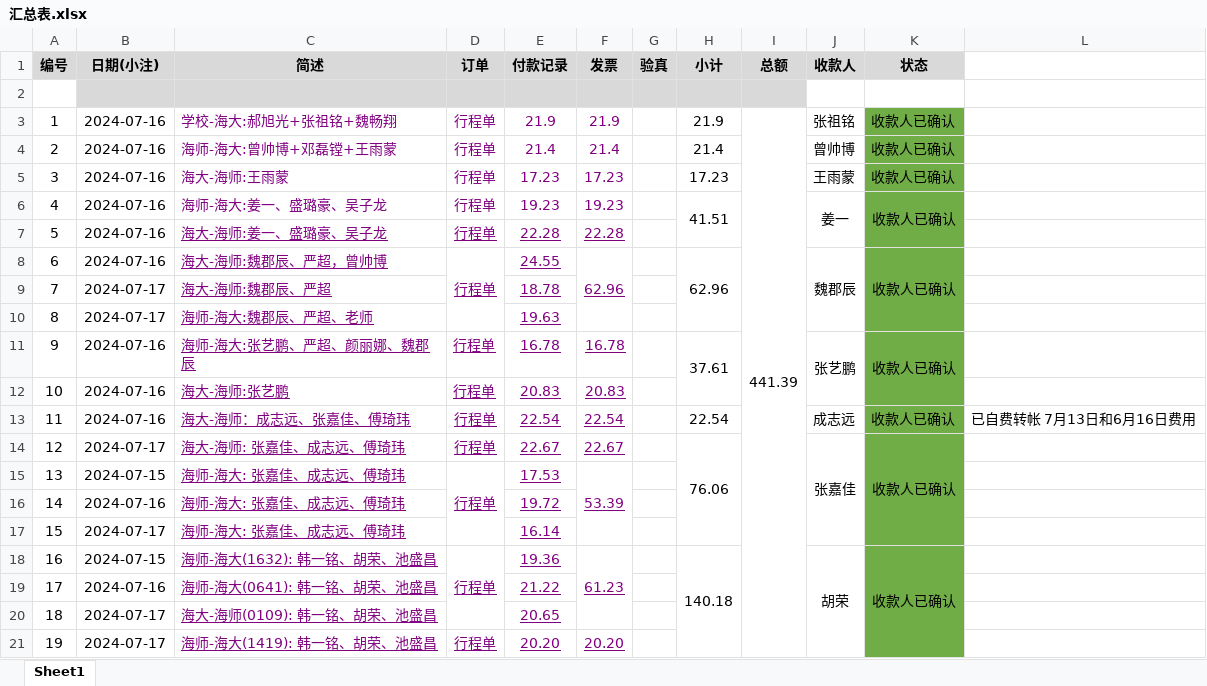
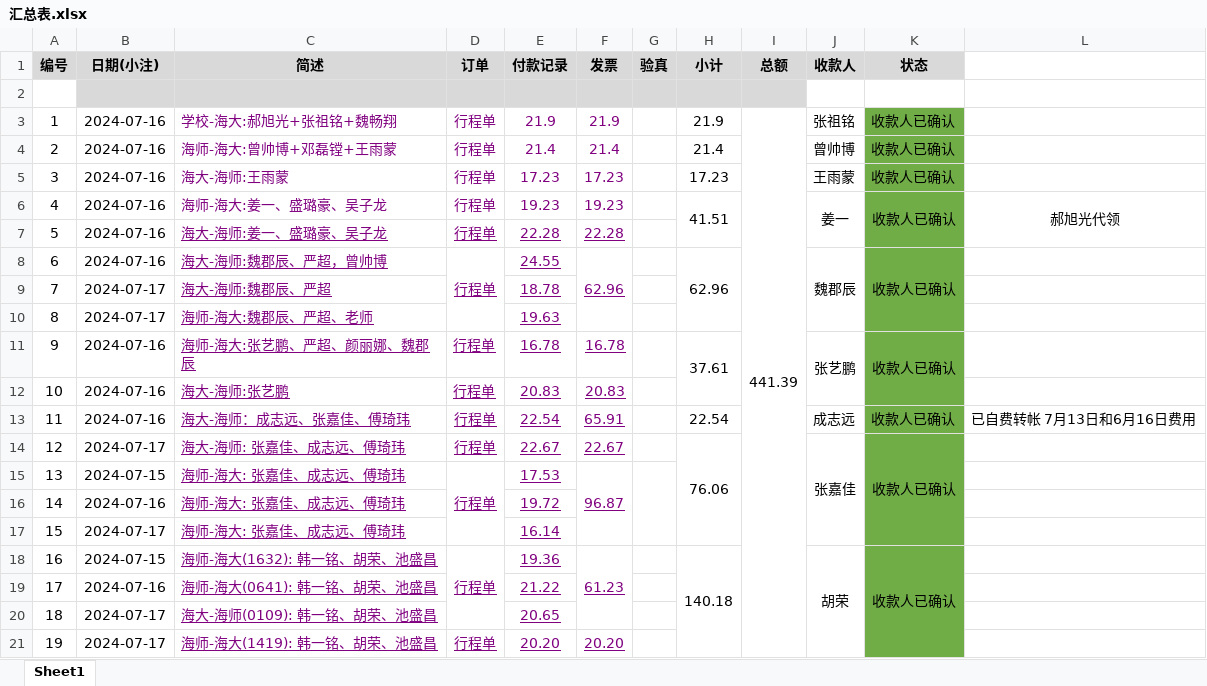
Before and after one commit to xhao79/smartcar_2024, an Excel workbook: expense/分区赛/汇总表.xlsx, sheet Sheet1, drawn as a sheet; only a part is shown; values as stored, in another font and other column widths than the file's, no borders; conditional formats not drawn; the diff names each change by its address in the sheet, - before the commit and + after, or states it on an @@ line.

Commit message:
添加我替姜一领取

```diff
--- a/expense/分区赛/汇总表.xlsx (sheet Sheet1)
+++ b/expense/分区赛/汇总表.xlsx (sheet Sheet1)
-L6: (empty)
+L6: 郝旭光代领
+L6:L7 merged
-F13 (发票): 22.54
+F13 (发票): 65.91
-F15 (发票): 53.39
+F15 (发票): 96.87
+G15:G17 merged
```
